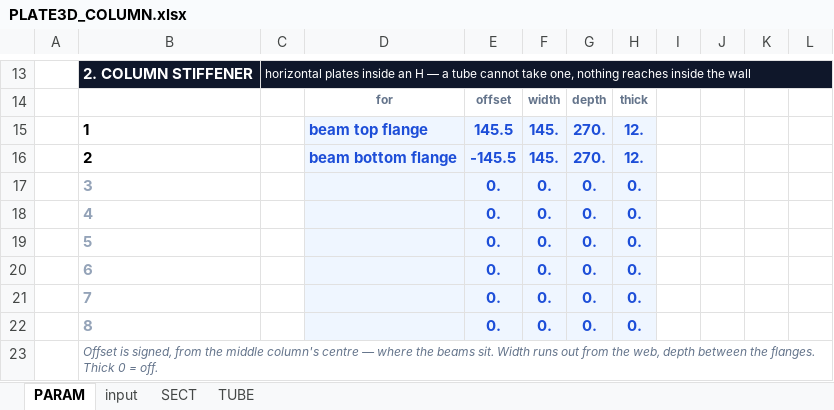
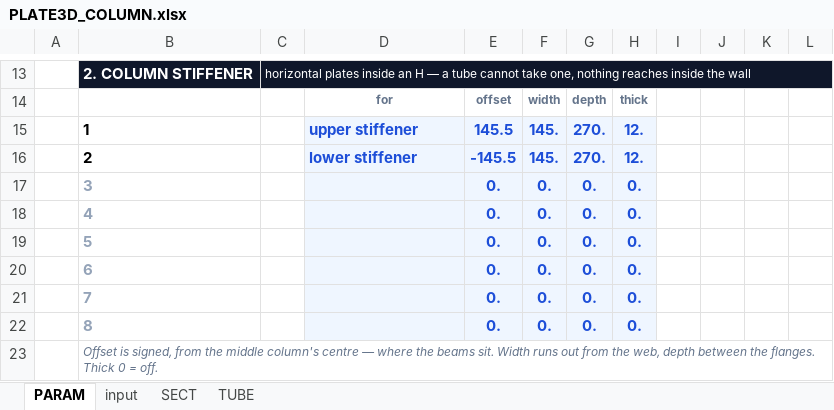
Before and after one commit to macroBIM/macroBIM, an Excel workbook: plate3d/PLATE3D_COLUMN.xlsx, sheet PARAM, drawn as a sheet; only a part is shown, gaps mark what is left out; values as stored, in another font and other column widths than the file's, no borders; conditional formats not drawn; the diff names each change by its address in the sheet, - before the commit and + after, or states it on an @@ line.

```diff
--- a/plate3d/PLATE3D_COLUMN.xlsx (sheet PARAM)
+++ b/plate3d/PLATE3D_COLUMN.xlsx (sheet PARAM)
-D15: beam top flange
+D15: upper stiffener
-D16: beam bottom flange
+D16: lower stiffener
```
Also changed, not shown: 1 other file.
